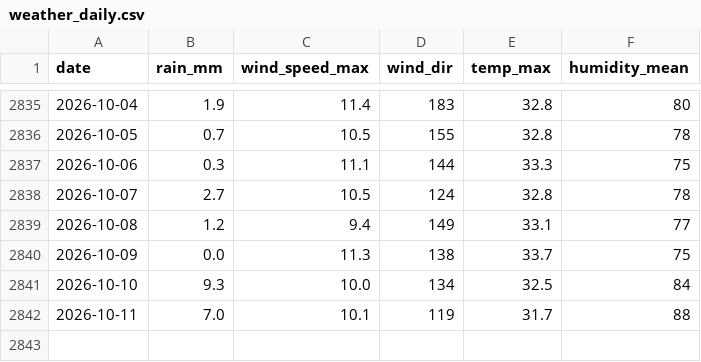
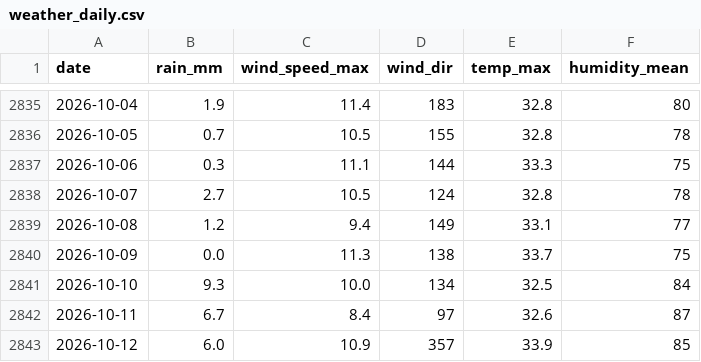
Before and after one commit to bowlofcloud/haze_monitoring_prediction_2026, a CSV file: data/processed/weather_daily.csv, drawn as a sheet; only a part is shown, gaps mark what is left out.

```diff
--- a/data/processed/weather_daily.csv
+++ b/data/processed/weather_daily.csv
@@ -2841,2 +2841,3 @@ date,rain_mm,wind_speed_max,wind_dir,temp_max,humidity_mean
 2026-10-10,9.3,10.0,134,32.5,84
-2026-10-11,7.0,10.1,119,31.7,88
+2026-10-11,6.7,8.4,97,32.6,87
+2026-10-12,6.0,10.9,357,33.9,85
```
Also changed, not shown: data/processed/hotspots_daily.csv, data/processed/model_table.csv, 35 other files.
